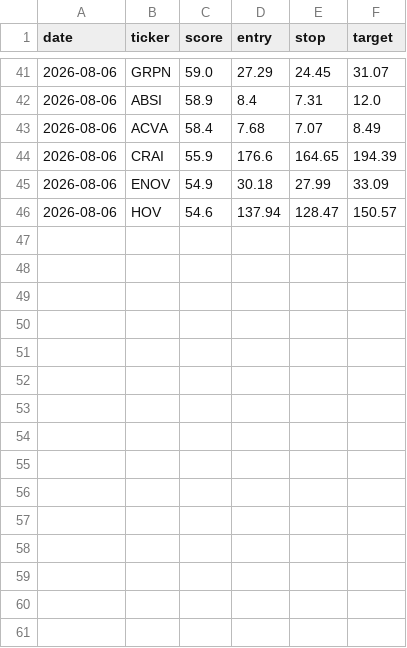
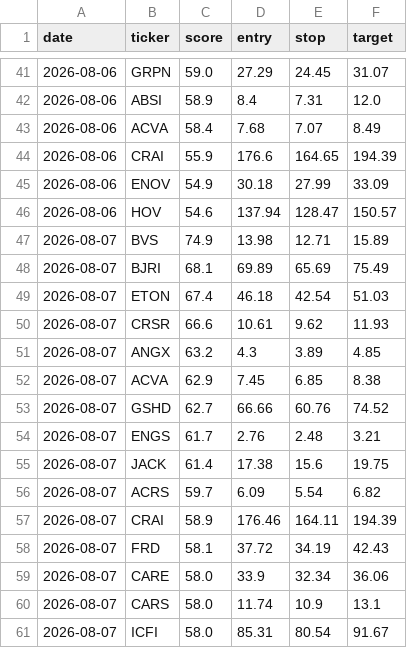
Before and after one commit to stevemtn1/Stock_scan, a CSV file: picks_log.csv, drawn as a sheet; only a part is shown, gaps mark what is left out; the diff names each change by its address in the sheet, - before the commit and + after, or states it on an @@ line.

```diff
--- a/picks_log.csv
+++ b/picks_log.csv
+row 47: 2026-08-07 | BVS | 74.9 | 13.98 | 12.71 | 15.89
+row 48: 2026-08-07 | BJRI | 68.1 | 69.89 | 65.69 | 75.49
+row 49: 2026-08-07 | ETON | 67.4 | 46.18 | 42.54 | 51.03
+row 50: 2026-08-07 | CRSR | 66.6 | 10.61 | 9.62 | 11.93
+row 51: 2026-08-07 | ANGX | 63.2 | 4.3 | 3.89 | 4.85
+row 52: 2026-08-07 | ACVA | 62.9 | 7.45 | 6.85 | 8.38
+row 53: 2026-08-07 | GSHD | 62.7 | 66.66 | 60.76 | 74.52
+row 54: 2026-08-07 | ENGS | 61.7 | 2.76 | 2.48 | 3.21
+row 55: 2026-08-07 | JACK | 61.4 | 17.38 | 15.6 | 19.75
+row 56: 2026-08-07 | ACRS | 59.7 | 6.09 | 5.54 | 6.82
+row 57: 2026-08-07 | CRAI | 58.9 | 176.46 | 164.11 | 194.39
+row 58: 2026-08-07 | FRD | 58.1 | 37.72 | 34.19 | 42.43
+row 59: 2026-08-07 | CARE | 58.0 | 33.9 | 32.34 | 36.06
+row 60: 2026-08-07 | CARS | 58.0 | 11.74 | 10.9 | 13.1
+row 61: 2026-08-07 | ICFI | 58.0 | 85.31 | 80.54 | 91.67
```
Also changed, not shown: 1 other file.
